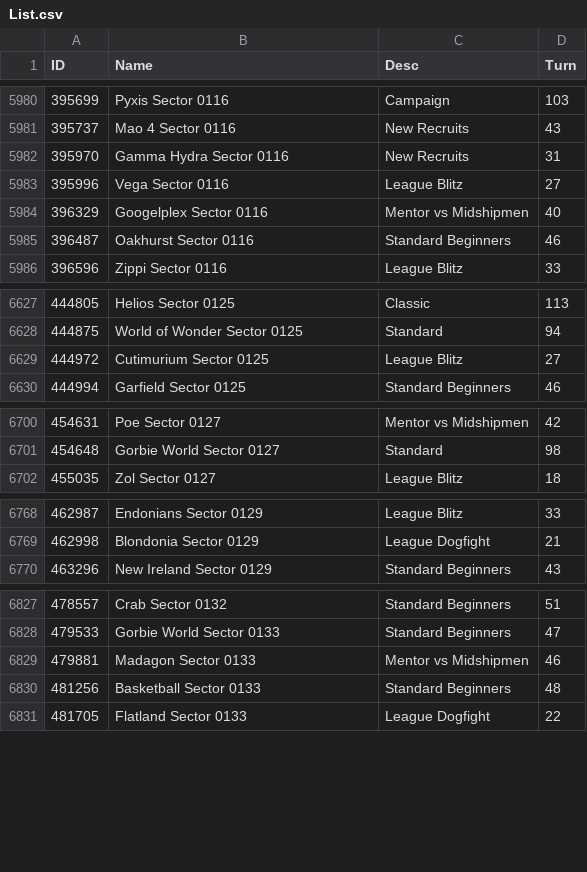
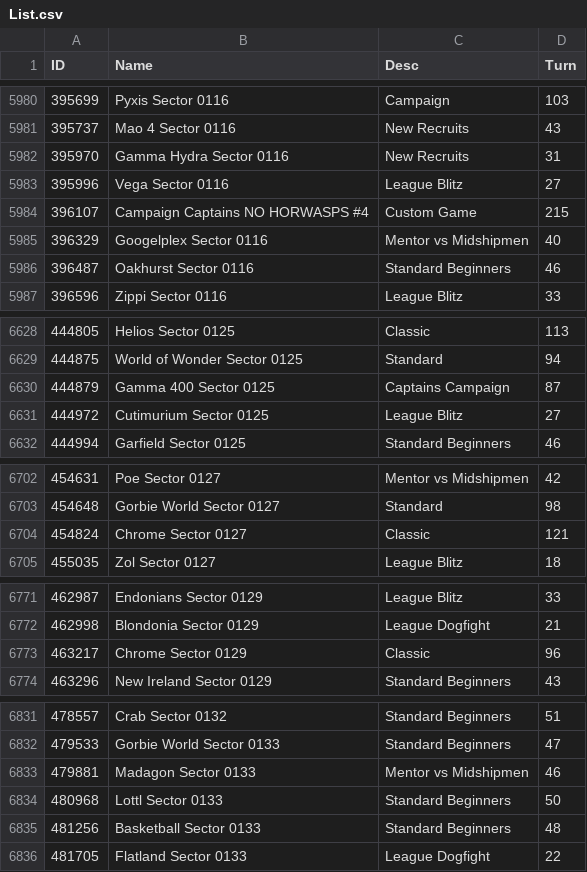
Before and after one commit to ChallengeSY/nu-replayer, a CSV file: games/List.csv, drawn as a sheet; only a part is shown, gaps mark what is left out; the diff names each change by its address in the sheet, - before the commit and + after, or states it on an @@ line.

Commit message:
Import private game added
Adds functionality to import private games to Nu Replayer.
(Also includes regular Blitz games and Single Player games.)

```diff
--- a/games/List.csv
+++ b/games/List.csv
+row 5984: 396107 | Campaign Captains NO HORWASPS #4 | Custom Game | 215
+row 6630: 444879 | Gamma 400 Sector 0125 | Captains Campaign | 87
+row 6704: 454824 | Chrome Sector 0127 | Classic | 121
+row 6773: 463217 | Chrome Sector 0129 | Classic | 96
+row 6834: 480968 | Lottl Sector 0133 | Standard Beginners | 50
```
Also changed, not shown: 8 other files.
